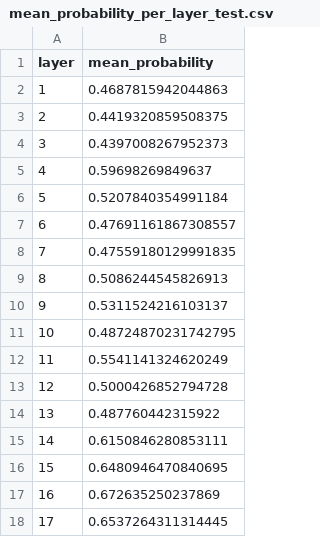
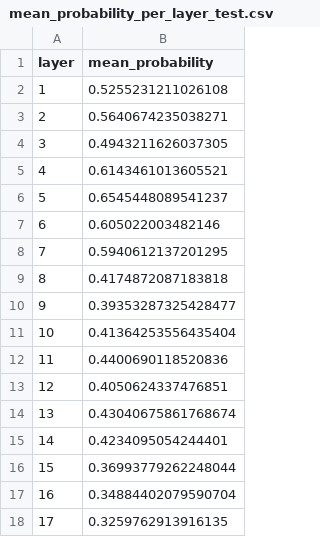
Before and after one commit to nikodice4/MedCLIP_shortcuts, a CSV file: reports/mean_probability_per_layer_test.csv, drawn as a sheet.

```diff
--- a/reports/mean_probability_per_layer_test.csv
+++ b/reports/mean_probability_per_layer_test.csv
@@ -1,18 +1,18 @@
 layer,mean_probability
-1,0.4687815942044863
-2,0.4419320859508375
-3,0.4397008267952373
-4,0.59698269849637
-5,0.5207840354991184
-6,0.47691161867308557
-7,0.47559180129991835
-8,0.5086244545826913
-9,0.5311524216103137
-10,0.48724870231742795
-11,0.5541141324620249
-12,0.5000426852794728
-13,0.487760442315922
-14,0.6150846280853111
-15,0.6480946470840695
-16,0.672635250237869
-17,0.6537264311314445
+1,0.5255231211026108
+2,0.5640674235038271
+3,0.4943211626037305
+4,0.6143461013605521
+5,0.6545448089541237
+6,0.605022003482146
+7,0.5940612137201295
+8,0.4174872087183818
+9,0.39353287325428477
+10,0.41364253556435404
+11,0.4400690118520836
+12,0.4050624337476851
+13,0.43040675861768674
+14,0.4234095054244401
+15,0.36993779262248044
+16,0.34884402079590704
+17,0.3259762913916135
```
Also changed, not shown: reports/mean_probability_per_layer_train.csv, 8 other files.
